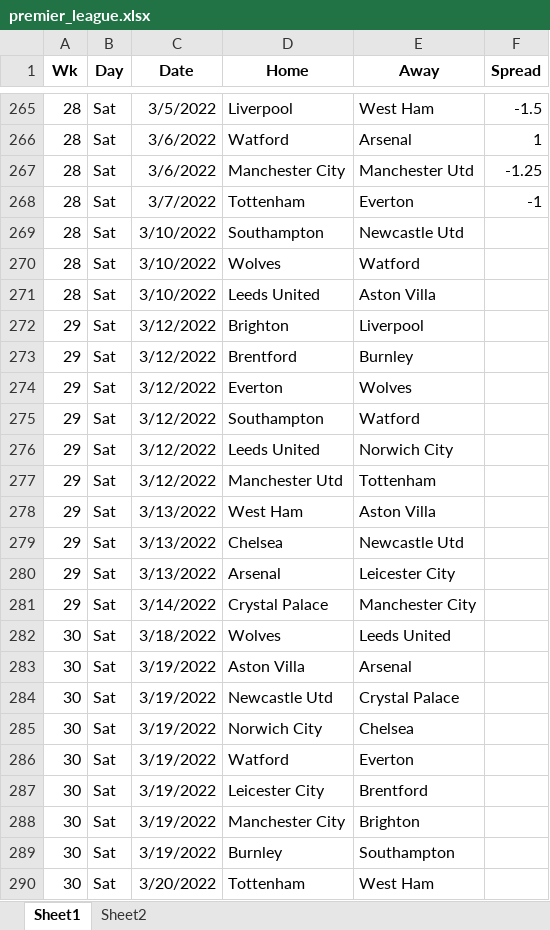
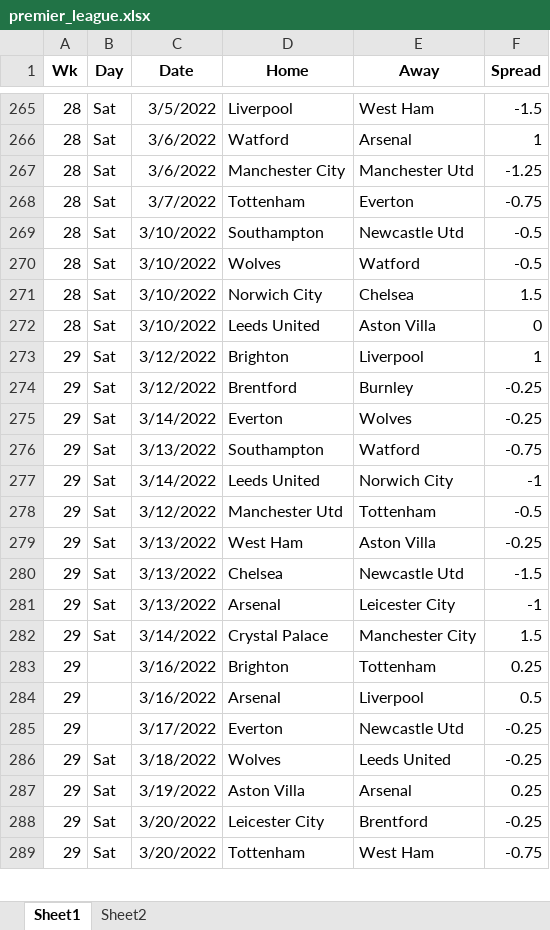
Before and after one commit to ZeNoonan/premier_league, an Excel workbook: premier_league.xlsx, sheet Sheet1, drawn as a sheet; only a part is shown, gaps mark what is left out; values as stored, in another font and other column widths than the file's, no borders; removed rows and columns are numbered as before the commit, all else as after; the diff covers the shown part only; the diff names each change by its address in the sheet, - before the commit and + after, or states it on an @@ line.

```diff
--- a/premier_league.xlsx (sheet Sheet1)
+++ b/premier_league.xlsx (sheet Sheet1)
-F268 (Spread): -1
+F268 (Spread): -0.75
-F269:F270 (Spread): (empty)
+F269:F270 (Spread): -0.5
+row 271: 28 | Sat | 3/10/2022 | Norwich City | Chelsea | 1.5
-F272 (Spread): (empty)
+F272 (Spread): 0
-F273 (Spread): (empty)
+F273 (Spread): 1
-F274:F275 (Spread): (empty)
+F274:F275 (Spread): -0.25
-C275 (Date): 3/12/2022
+C275 (Date): 3/14/2022
-C276 (Date): 3/12/2022
+C276 (Date): 3/13/2022
-F276 (Spread): (empty)
+F276 (Spread): -0.75
-C277 (Date): 3/12/2022
+C277 (Date): 3/14/2022
-F277 (Spread): (empty)
+F277 (Spread): -1
-F278 (Spread): (empty)
+F278 (Spread): -0.5
-F279 (Spread): (empty)
+F279 (Spread): -0.25
-F280 (Spread): (empty)
+F280 (Spread): -1.5
-F281 (Spread): (empty)
+F281 (Spread): -1
-F282 (Spread): (empty)
+F282 (Spread): 1.5
+row 283: 29 |  | 3/16/2022 | Brighton | Tottenham | 0.25
+row 284: 29 |  | 3/16/2022 | Arsenal | Liverpool | 0.5
+row 285: 29 |  | 3/17/2022 | Everton | Newcastle Utd | -0.25
-A286:A287 (Wk): 30
+A286:A287 (Wk): 29
-F286 (Spread): (empty)
+F286 (Spread): -0.25
-F287 (Spread): (empty)
+F287 (Spread): 0.25
-row 284: 30 | Sat | 3/19/2022 | Newcastle Utd | Crystal Palace
-row 285: 30 | Sat | 3/19/2022 | Norwich City | Chelsea
-row 286: 30 | Sat | 3/19/2022 | Watford | Everton
-A288 (Wk): 30
+A288 (Wk): 29
-C288 (Date): 3/19/2022
+C288 (Date): 3/20/2022
-F288 (Spread): (empty)
+F288 (Spread): -0.25
-row 288: 30 | Sat | 3/19/2022 | Manchester City | Brighton
-row 289: 30 | Sat | 3/19/2022 | Burnley | Southampton
-A289 (Wk): 30
+A289 (Wk): 29
-F289 (Spread): (empty)
+F289 (Spread): -0.75
```
Also changed, not shown: 1 removed row and 30 edited cells elsewhere in this sheet, 2 other files.
